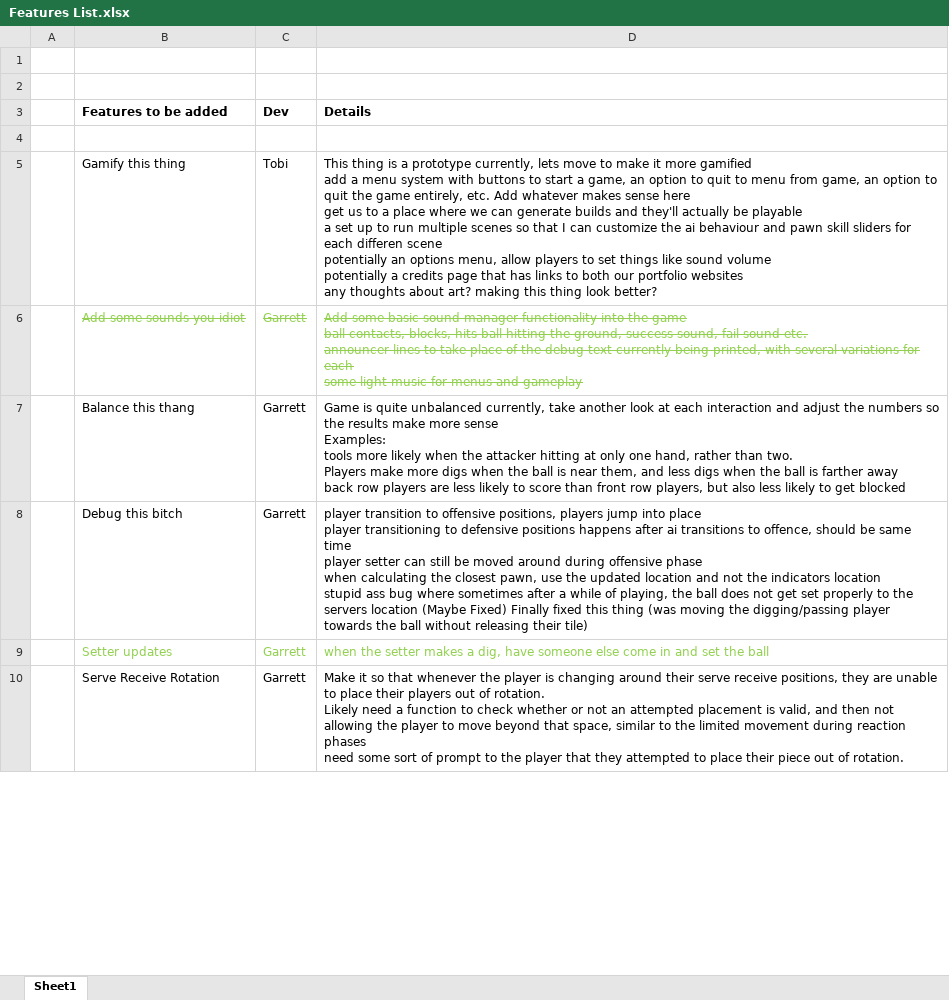
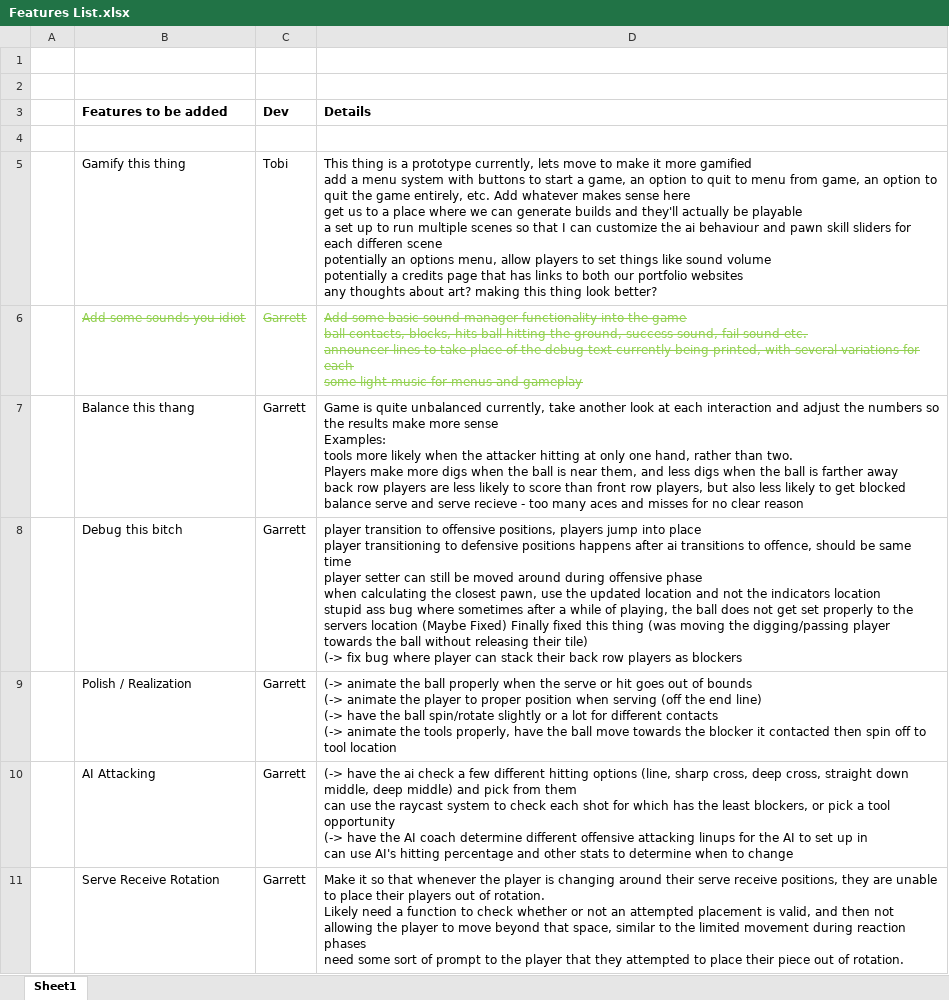
Before and after one commit to TobiasBauerC/NewVBallSim, an Excel workbook: Documentation/Features List.xlsx, sheet Sheet1, drawn as a sheet; only a part is shown; values as stored, in another font and other column widths than the file's, no borders; removed rows and columns are numbered as before the commit, all else as after; ↵ is a line break in a cell; the diff covers the shown part only; the diff names each change by its address in the sheet, - before the commit and + after, or states it on an @@ line.

Commit message:
Major update to the features list, added a bunch of polish items and minor features to take this game to the next level

```diff
--- a/Documentation/Features List.xlsx (sheet Sheet1)
+++ b/Documentation/Features List.xlsx (sheet Sheet1)
-D7 (Details): …get blocked
+D7 (Details): …get blocked ↵ balance serve and serve recieve - too many aces and misses for no clear reason
-D8 (Details): …their tile)
+D8 (Details): …their tile) ↵ (-> fix bug where player can stack their back row players as blockers
-row 9:  | Setter updates | Garrett | when the setter makes a dig, have someone else come in and set the ball
+row 9:  | Polish / Realization | Garrett | (-> animate the ball properly when the serve or hit goes out of bounds ↵ (-> animate the player to proper position when serving (off the end line) ↵ (-> have the ball spin/rotate slightly or a lot for different contacts ↵ (-> animate the tools properly, have the ball move towards the blocker it contacted then spin off to tool location
+row 10:  | AI Attacking | Garrett | (-> have the ai check a few different hitting options (line, sharp cross, deep cross, straight down middle, deep middle) and pick from them ↵ can use the raycast system to check each shot for which has the least blockers, or pick a tool opportunity ↵ (-> have the AI coach determine different offensive attacking linups for the AI to set up in ↵ can use AI's hitting percentage and other stats to determine when to change
```
Also changed, not shown: 3 added rows and cell formats elsewhere in this sheet.
